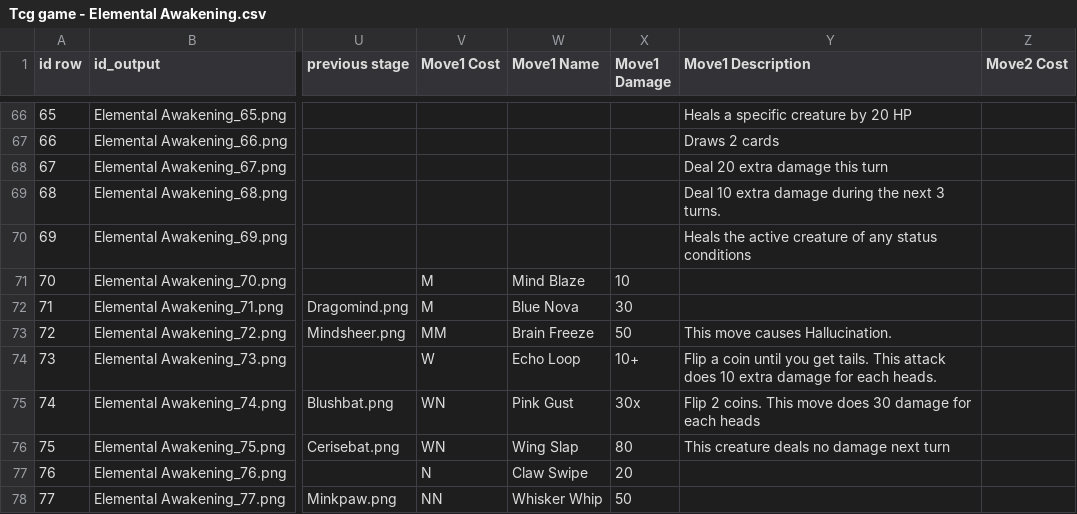
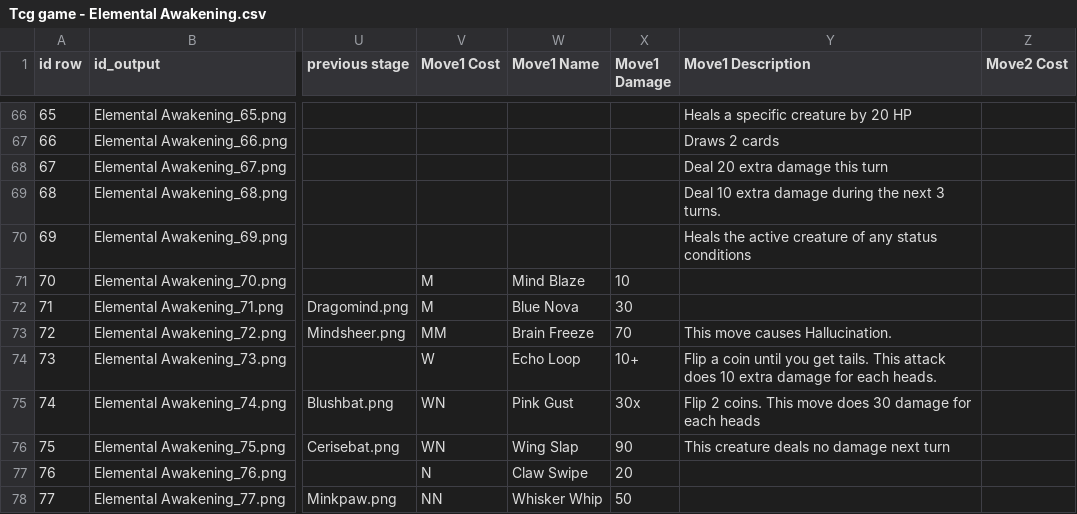
Before and after one commit to sandromrmatos/tcg-game, a CSV file: Tcg game - Elemental Awakening.csv, drawn as a sheet; only a part is shown, gaps mark what is left out; the diff covers the shown part only; the diff names each change by its address in the sheet, - before the commit and + after, or states it on an @@ line.

Commit message:
fixes moves and abilities and balance cards
fixes moves and abilities and balance cards

```diff
--- a/Tcg game - Elemental Awakening.csv
+++ b/Tcg game - Elemental Awakening.csv
-X73 (Move1 Damage): 50
+X73 (Move1 Damage): 70
-X76 (Move1 Damage): 80
+X76 (Move1 Damage): 90
```
Also changed, not shown: 54 edited cells elsewhere in this file, Galactic Adventures.csv, 29 other files.
